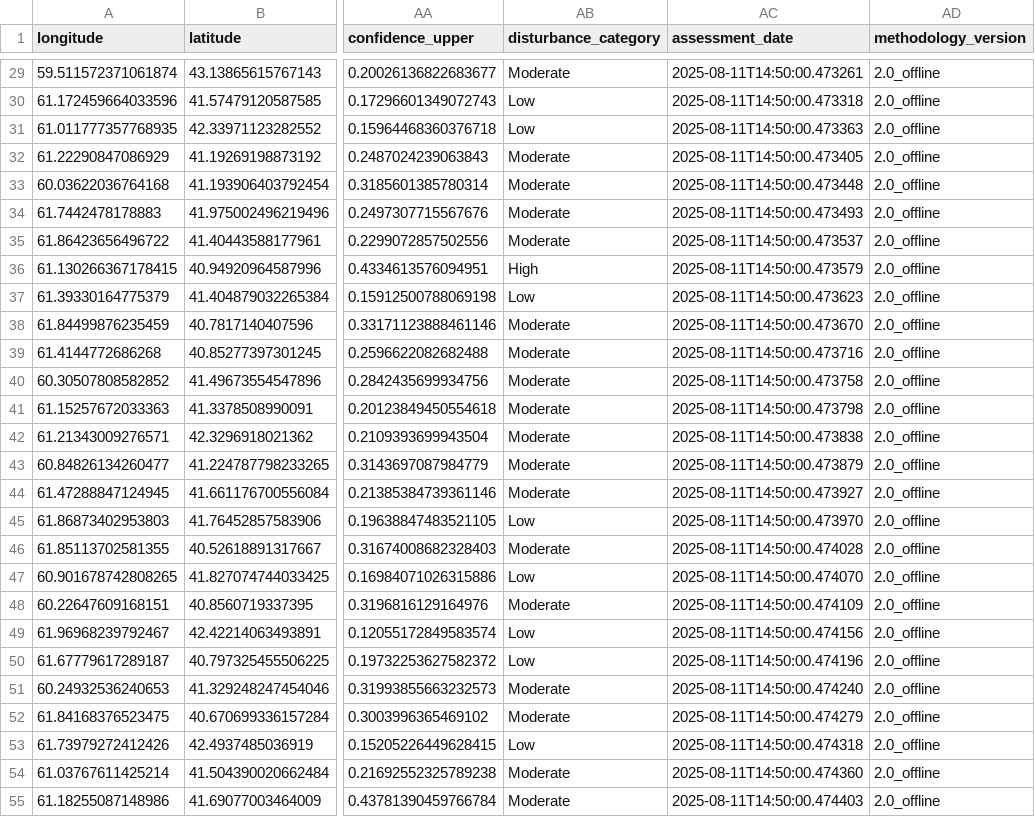
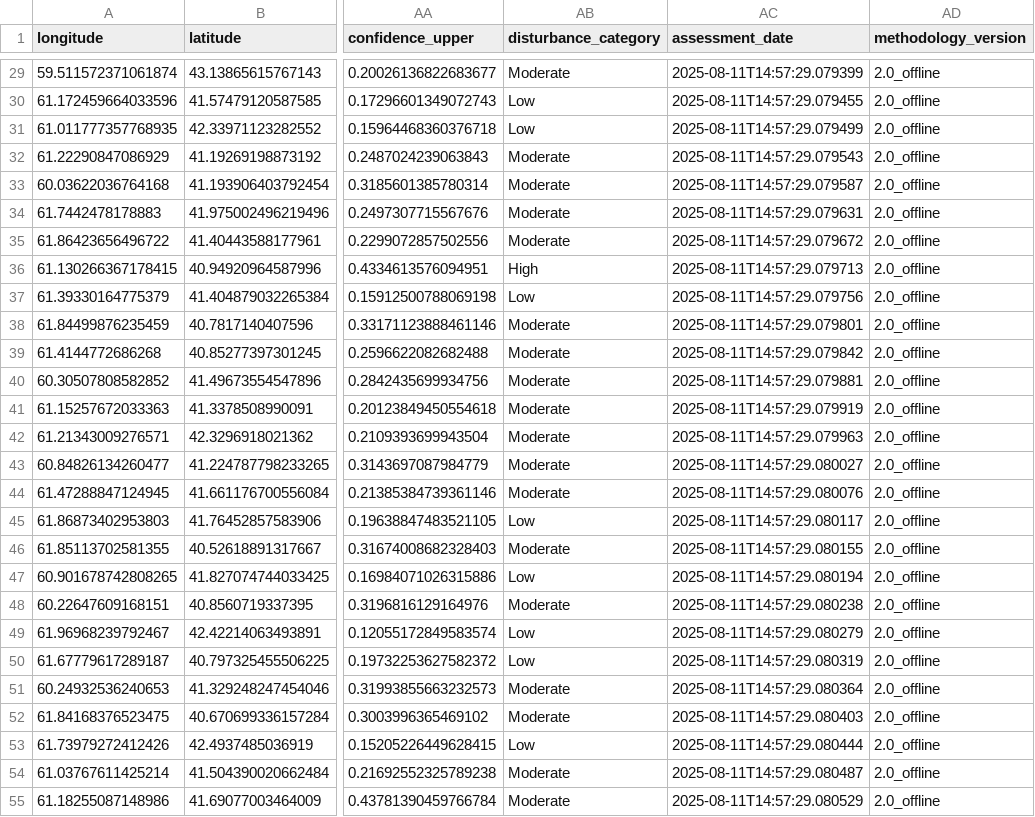
Before and after one commit to tim7en/alphaearth, a CSV file: riverbank_analysis_results/comprehensive_riverbank_analysis.csv, drawn as a sheet; only a part is shown, gaps mark what is left out; the diff covers the shown part only; the diff names each change by its address in the sheet, - before the commit and + after, or states it on an @@ line.

```diff
--- a/riverbank_analysis_results/comprehensive_riverbank_analysis.csv
+++ b/riverbank_analysis_results/comprehensive_riverbank_analysis.csv
-AC29 (assessment_date): 2025-08-11T14:50:00.473261
+AC29 (assessment_date): 2025-08-11T14:57:29.079399
-AC30 (assessment_date): 2025-08-11T14:50:00.473318
+AC30 (assessment_date): 2025-08-11T14:57:29.079455
-AC31 (assessment_date): 2025-08-11T14:50:00.473363
+AC31 (assessment_date): 2025-08-11T14:57:29.079499
-AC32 (assessment_date): 2025-08-11T14:50:00.473405
+AC32 (assessment_date): 2025-08-11T14:57:29.079543
-AC33 (assessment_date): 2025-08-11T14:50:00.473448
+AC33 (assessment_date): 2025-08-11T14:57:29.079587
-AC34 (assessment_date): 2025-08-11T14:50:00.473493
+AC34 (assessment_date): 2025-08-11T14:57:29.079631
-AC35 (assessment_date): 2025-08-11T14:50:00.473537
+AC35 (assessment_date): 2025-08-11T14:57:29.079672
-AC36 (assessment_date): 2025-08-11T14:50:00.473579
+AC36 (assessment_date): 2025-08-11T14:57:29.079713
-AC37 (assessment_date): 2025-08-11T14:50:00.473623
+AC37 (assessment_date): 2025-08-11T14:57:29.079756
-AC38 (assessment_date): 2025-08-11T14:50:00.473670
+AC38 (assessment_date): 2025-08-11T14:57:29.079801
-AC39 (assessment_date): 2025-08-11T14:50:00.473716
+AC39 (assessment_date): 2025-08-11T14:57:29.079842
-AC40 (assessment_date): 2025-08-11T14:50:00.473758
+AC40 (assessment_date): 2025-08-11T14:57:29.079881
-AC41 (assessment_date): 2025-08-11T14:50:00.473798
+AC41 (assessment_date): 2025-08-11T14:57:29.079919
-AC42 (assessment_date): 2025-08-11T14:50:00.473838
+AC42 (assessment_date): 2025-08-11T14:57:29.079963
-AC43 (assessment_date): 2025-08-11T14:50:00.473879
+AC43 (assessment_date): 2025-08-11T14:57:29.080027
-AC44 (assessment_date): 2025-08-11T14:50:00.473927
+AC44 (assessment_date): 2025-08-11T14:57:29.080076
-AC45 (assessment_date): 2025-08-11T14:50:00.473970
+AC45 (assessment_date): 2025-08-11T14:57:29.080117
-AC46 (assessment_date): 2025-08-11T14:50:00.474028
+AC46 (assessment_date): 2025-08-11T14:57:29.080155
-AC47 (assessment_date): 2025-08-11T14:50:00.474070
+AC47 (assessment_date): 2025-08-11T14:57:29.080194
-AC48 (assessment_date): 2025-08-11T14:50:00.474109
+AC48 (assessment_date): 2025-08-11T14:57:29.080238
-AC49 (assessment_date): 2025-08-11T14:50:00.474156
+AC49 (assessment_date): 2025-08-11T14:57:29.080279
-AC50 (assessment_date): 2025-08-11T14:50:00.474196
+AC50 (assessment_date): 2025-08-11T14:57:29.080319
-AC51 (assessment_date): 2025-08-11T14:50:00.474240
+AC51 (assessment_date): 2025-08-11T14:57:29.080364
-AC52 (assessment_date): 2025-08-11T14:50:00.474279
+AC52 (assessment_date): 2025-08-11T14:57:29.080403
-AC53 (assessment_date): 2025-08-11T14:50:00.474318
+AC53 (assessment_date): 2025-08-11T14:57:29.080444
-AC54 (assessment_date): 2025-08-11T14:50:00.474360
+AC54 (assessment_date): 2025-08-11T14:57:29.080487
-AC55 (assessment_date): 2025-08-11T14:50:00.474403
+AC55 (assessment_date): 2025-08-11T14:57:29.080529
```
Also changed, not shown: 102 edited cells elsewhere in this file, 2 other files.
